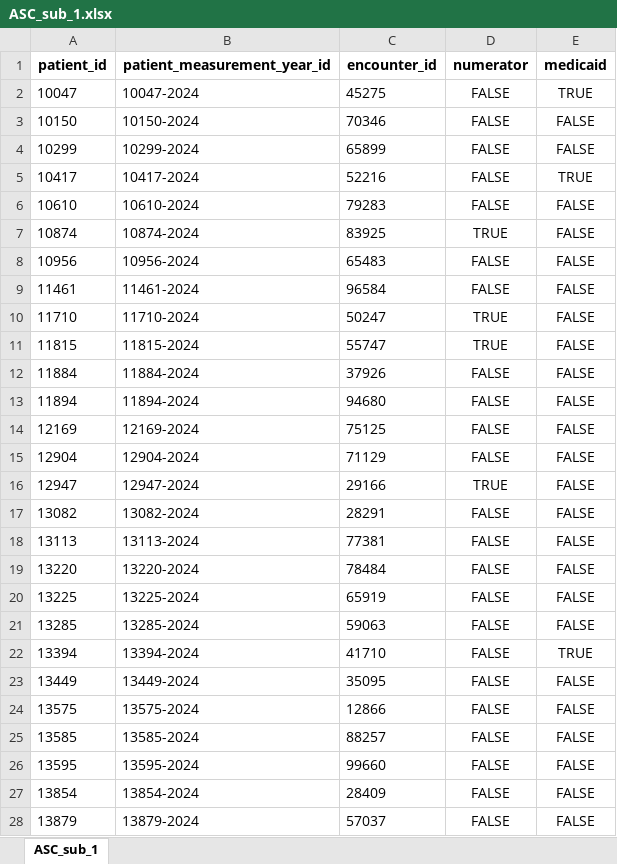
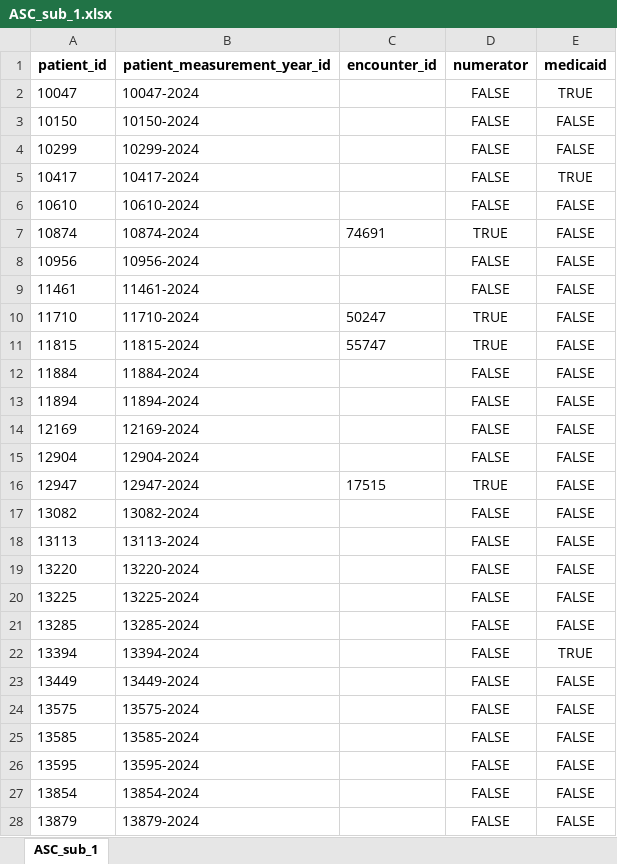
Before and after one commit to Pesach-Tikvah-Hope-Development-Inc/CCBHC_Measurements, an Excel workbook: ccbhc_measurements/dashboard/excel files/ASC_sub_1.xlsx, sheet ASC_sub_1, drawn as a sheet; only a part is shown; values as stored, in another font and other column widths than the file's, no borders; the diff covers the shown part only; the diff names each change by its address in the sheet, - before the commit and + after, or states it on an @@ line.

Commit message:
Updated ASC excel files

```diff
--- a/ccbhc_measurements/dashboard/excel files/ASC_sub_1.xlsx (sheet ASC_sub_1)
+++ b/ccbhc_measurements/dashboard/excel files/ASC_sub_1.xlsx (sheet ASC_sub_1)
-C2 (encounter_id): 45275
+C2 (encounter_id): (empty)
-C3 (encounter_id): 70346
+C3 (encounter_id): (empty)
-C4 (encounter_id): 65899
+C4 (encounter_id): (empty)
-C5 (encounter_id): 52216
+C5 (encounter_id): (empty)
-C6 (encounter_id): 79283
+C6 (encounter_id): (empty)
-C7 (encounter_id): 83925
+C7 (encounter_id): 74691
-C8 (encounter_id): 65483
+C8 (encounter_id): (empty)
-C9 (encounter_id): 96584
+C9 (encounter_id): (empty)
-C12 (encounter_id): 37926
+C12 (encounter_id): (empty)
-C13 (encounter_id): 94680
+C13 (encounter_id): (empty)
-C14 (encounter_id): 75125
+C14 (encounter_id): (empty)
-C15 (encounter_id): 71129
+C15 (encounter_id): (empty)
-C16 (encounter_id): 29166
+C16 (encounter_id): 17515
-C17 (encounter_id): 28291
+C17 (encounter_id): (empty)
-C18 (encounter_id): 77381
+C18 (encounter_id): (empty)
-C19 (encounter_id): 78484
+C19 (encounter_id): (empty)
-C20 (encounter_id): 65919
+C20 (encounter_id): (empty)
-C21 (encounter_id): 59063
+C21 (encounter_id): (empty)
-C22 (encounter_id): 41710
+C22 (encounter_id): (empty)
-C23 (encounter_id): 35095
+C23 (encounter_id): (empty)
-C24 (encounter_id): 12866
+C24 (encounter_id): (empty)
-C25 (encounter_id): 88257
+C25 (encounter_id): (empty)
-C26 (encounter_id): 99660
+C26 (encounter_id): (empty)
-C27 (encounter_id): 28409
+C27 (encounter_id): (empty)
-C28 (encounter_id): 57037
+C28 (encounter_id): (empty)
```
Also changed, not shown: 496 edited cells elsewhere in this sheet, ccbhc_measurements/dashboard/excel files/ASC_sub_1_stratification.xlsx, ccbhc_measurements/dashboard/excel files/ASC_sub_2.xlsx, 2 other files.
